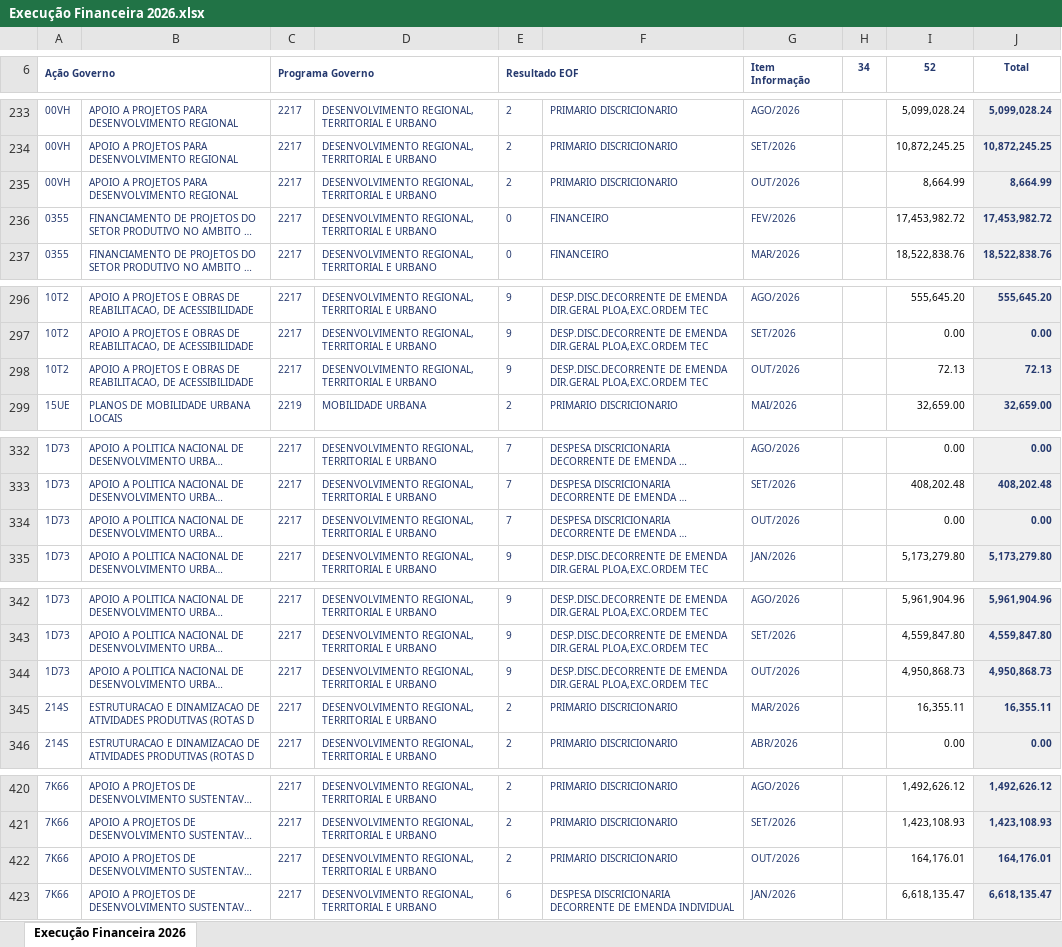
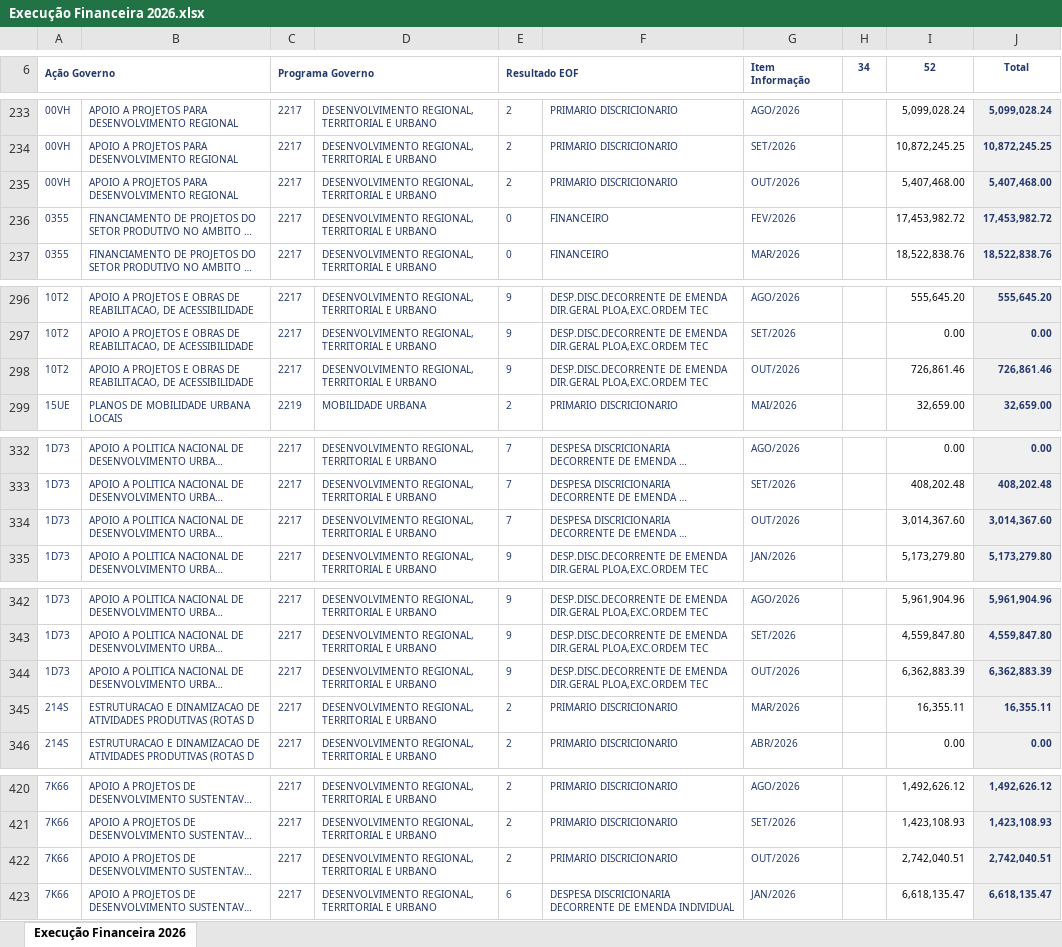
Before and after one commit to wproj-dev/orcamento.ogufgts, an Excel workbook: Execução Financeira 2026.xlsx, sheet Execução Financeira 2026, drawn as a sheet; only a part is shown, gaps mark what is left out; long unchanged cells end in …; values as stored, in another font and other column widths than the file's, no borders; the diff covers the shown part only; the diff names each change by its address in the sheet, - before the commit and + after, or states it on an @@ line.

```diff
--- a/Execução Financeira 2026.xlsx (sheet Execução Financeira 2026)
+++ b/Execução Financeira 2026.xlsx (sheet Execução Financeira 2026)
-I235 (52): 8,664.99
+I235 (52): 5,407,468.00
-J235 (Total): 8,664.99
+J235 (Total): 5,407,468.00
-I298 (52): 72.13
+I298 (52): 726,861.46
-J298 (Total): 72.13
+J298 (Total): 726,861.46
-I334 (52): 0.00
+I334 (52): 3,014,367.60
-J334 (Total): 0.00
+J334 (Total): 3,014,367.60
-I344 (52): 4,950,868.73
+I344 (52): 6,362,883.39
-J344 (Total): 4,950,868.73
+J344 (Total): 6,362,883.39
-I422 (52): 164,176.01
+I422 (52): 2,742,040.51
-J422 (Total): 164,176.01
+J422 (Total): 2,742,040.51
```
Also changed, not shown: 1 added row, 1 removed row and 21 edited cells elsewhere in this sheet, EXECUÇÃO 2319 2026.xlsx, 2 other files.
